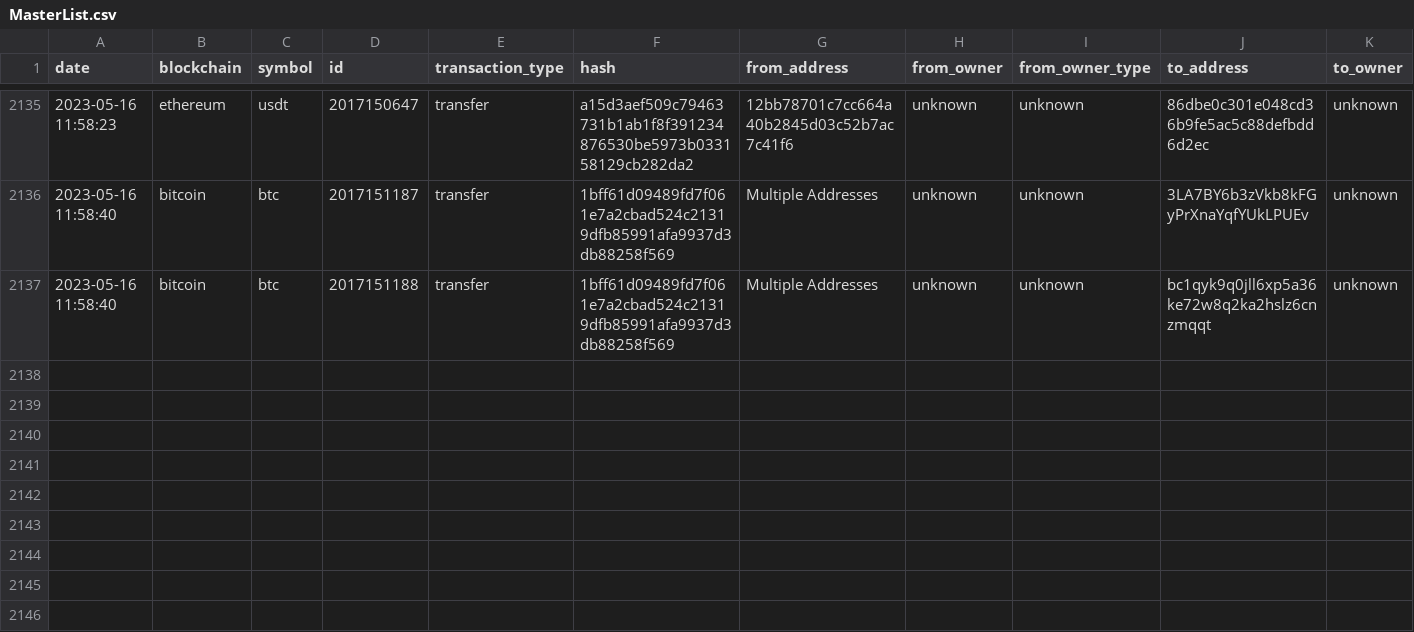
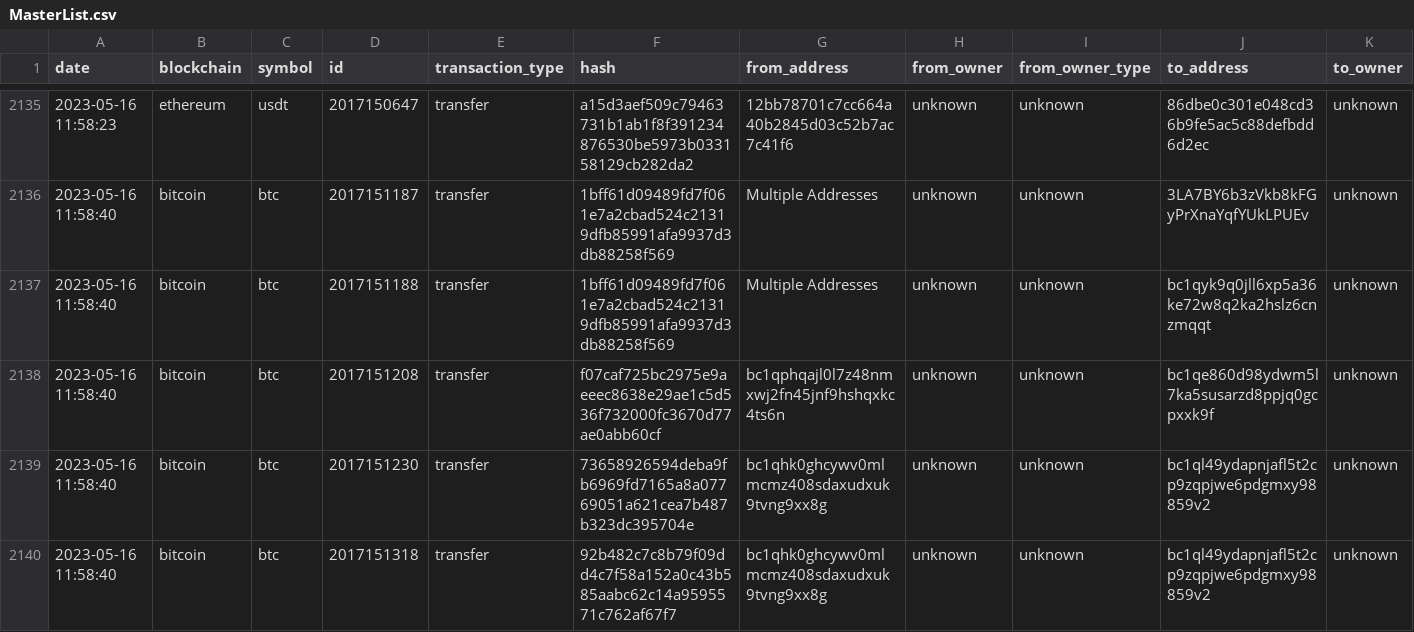
Before and after one commit to saqibkh/crypto_trading, a CSV file: logs/MasterList.csv, drawn as a sheet; only a part is shown, gaps mark what is left out; rows hold the shown columns only; the diff names each change by its address in the sheet, - before the commit and + after, or states it on an @@ line.

Commit message:
Update of logs processed

```diff
--- a/logs/MasterList.csv
+++ b/logs/MasterList.csv
+row 2138: 2023-05-16 11:58:40 | bitcoin | btc | 2017151208 | transfer | f07caf725bc2975e9aeeec8638e29ae1c5d536f732000fc3670d77ae0abb60cf | bc1qphqajl0l7z48nmxwj2fn45jnf9hshqxkc4ts6n | unknown | unknown | bc1qe860d98ydwm5l7ka5susarzd8ppjq0gcpxxk9f | unknown
+row 2139: 2023-05-16 11:58:40 | bitcoin | btc | 2017151230 | transfer | 73658926594deba9fb6969fd7165a8a07769051a621cea7b487b323dc395704e | bc1qhk0ghcywv0mlmcmz408sdaxudxuk9tvng9xx8g | unknown | unknown | bc1ql49ydapnjafl5t2cp9zqpjwe6pdgmxy98859v2 | unknown
+row 2140: 2023-05-16 11:58:40 | bitcoin | btc | 2017151318 | transfer | 92b482c7c8b79f09dd4c7f58a152a0c43b585aabc62c14a9595571c762af67f7 | bc1qhk0ghcywv0mlmcmz408sdaxudxuk9tvng9xx8g | unknown | unknown | bc1ql49ydapnjafl5t2cp9zqpjwe6pdgmxy98859v2 | unknown
```
